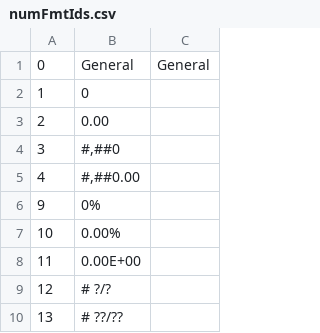
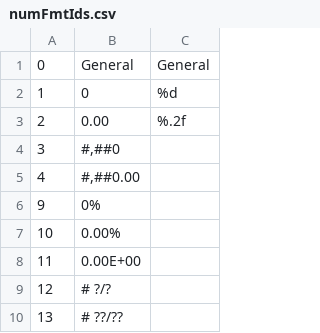
Before and after one commit to christhornton555/clough, a CSV file: assets/numFmtIds.csv, drawn as a sheet; only a part is shown.

Commit message:
Some mroe additions to the num formats list

```diff
--- a/assets/numFmtIds.csv
+++ b/assets/numFmtIds.csv
@@ -1,4 +1,4 @@
 0|General|General
-1|0|
-2|0.00|
+1|0|%d
+2|0.00|%.2f
 3|#,##0|
```
